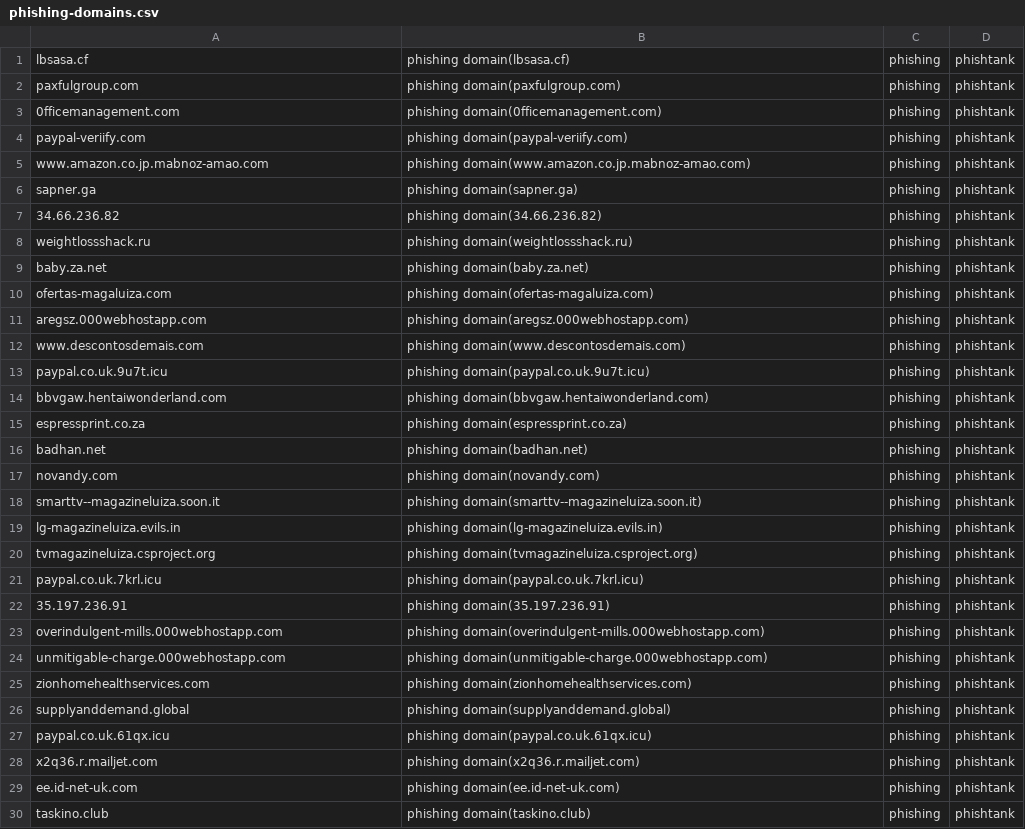
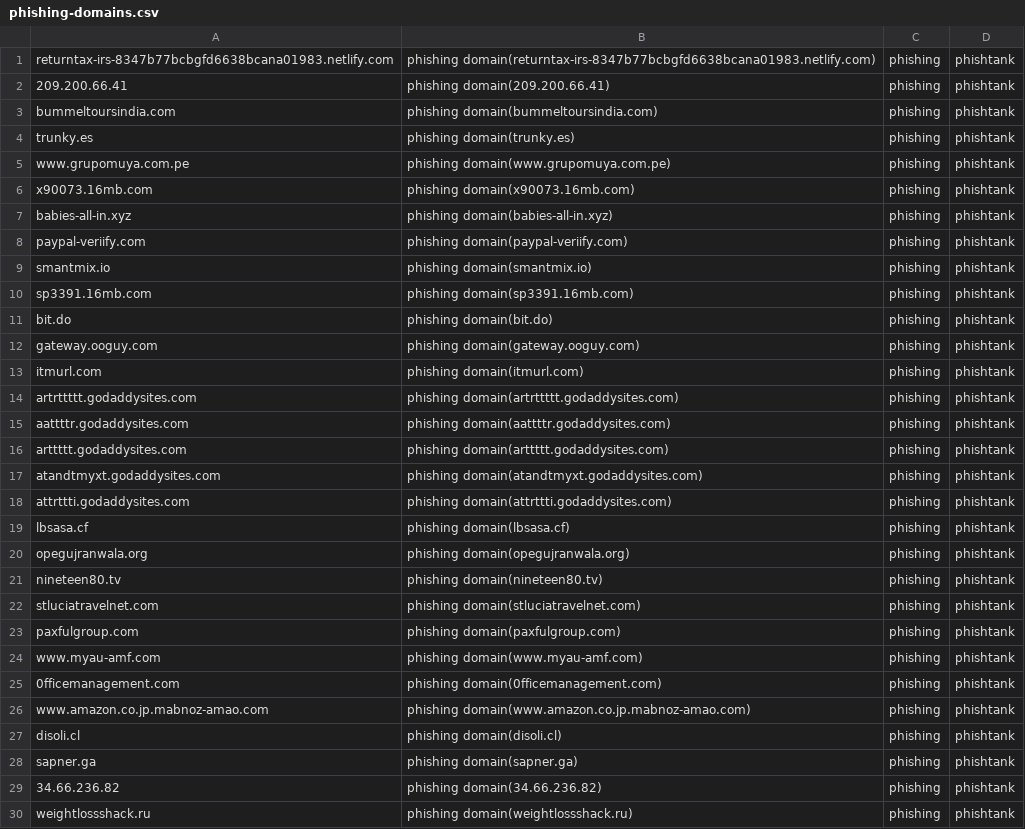
Before and after one commit to sinjukukawataro/20180511, a CSV file: phishing-domains.csv, drawn as a sheet; only a part is shown; the shorter side is filled out with more unchanged rows; the diff covers the shown part only.

Commit message:
update_20190821_030308

```diff
--- a/phishing-domains.csv
+++ b/phishing-domains.csv
@@ -1,6 +1,28 @@
+returntax-irs-8347b77bcbgfd6638bcana01983.netlify.com,phishing domain(returntax-irs-8347b77bcbgfd6638bcana01983.netlify.com),phishing,phishtank
+209.200.66.41,phishing domain(209.200.66.41),phishing,phishtank
+bummeltoursindia.com,phishing domain(bummeltoursindia.com),phishing,phishtank
+trunky.es,phishing domain(trunky.es),phishing,phishtank
+www.grupomuya.com.pe,phishing domain(www.grupomuya.com.pe),phishing,phishtank
+x90073.16mb.com,phishing domain(x90073.16mb.com),phishing,phishtank
+babies-all-in.xyz,phishing domain(babies-all-in.xyz),phishing,phishtank
+paypal-veriify.com,phishing domain(paypal-veriify.com),phishing,phishtank
+smantmix.io,phishing domain(smantmix.io),phishing,phishtank
+sp3391.16mb.com,phishing domain(sp3391.16mb.com),phishing,phishtank
+bit.do,phishing domain(bit.do),phishing,phishtank
+gateway.ooguy.com,phishing domain(gateway.ooguy.com),phishing,phishtank
+itmurl.com,phishing domain(itmurl.com),phishing,phishtank
+artrttttt.godaddysites.com,phishing domain(artrttttt.godaddysites.com),phishing,phishtank
+aattttr.godaddysites.com,phishing domain(aattttr.godaddysites.com),phishing,phishtank
+arttttt.godaddysites.com,phishing domain(arttttt.godaddysites.com),phishing,phishtank
+atandtmyxt.godaddysites.com,phishing domain(atandtmyxt.godaddysites.com),phishing,phishtank
+attrttti.godaddysites.com,phishing domain(attrttti.godaddysites.com),phishing,phishtank
 lbsasa.cf,phishing domain(lbsasa.cf),phishing,phishtank
+opegujranwala.org,phishing domain(opegujranwala.org),phishing,phishtank
+nineteen80.tv,phishing domain(nineteen80.tv),phishing,phishtank
+stluciatravelnet.com,phishing domain(stluciatravelnet.com),phishing,phishtank
 paxfulgroup.com,phishing domain(paxfulgroup.com),phishing,phishtank
+www.myau-amf.com,phishing domain(www.myau-amf.com),phishing,phishtank
 0fficemanagement.com,phishing domain(0fficemanagement.com),phishing,phishtank
-paypal-veriify.com,phishing domain(paypal-veriify.com),phishing,phishtank
 www.amazon.co.jp.mabnoz-amao.com,phishing domain(www.amazon.co.jp.mabnoz-amao.com),phishing,phishtank
+disoli.cl,phishing domain(disoli.cl),phishing,phishtank
 sapner.ga,phishing domain(sapner.ga),phishing,phishtank
```
Also changed, not shown: 8 removed rows and 2 moved rows elsewhere in this file.
